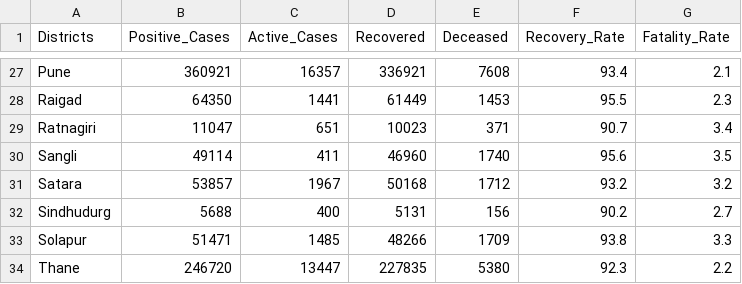
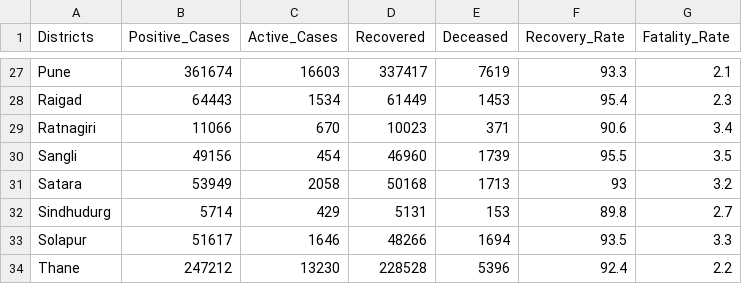
Before and after one commit to Just-for-test-automate/Maha_Districtwise_covid_cases.html, a CSV file: Covid_Maha_Districtwise1.csv, drawn as a sheet; only a part is shown, gaps mark what is left out; the diff covers the shown part only; the diff names each change by its address in the sheet, - before the commit and + after, or states it on an @@ line.

```diff
--- a/Covid_Maha_Districtwise1.csv
+++ b/Covid_Maha_Districtwise1.csv
-B27 (Positive_Cases): 360921
+B27 (Positive_Cases): 361674
-C27 (Active_Cases): 16357
+C27 (Active_Cases): 16603
-D27 (Recovered): 336921
+D27 (Recovered): 337417
-E27 (Deceased): 7608
+E27 (Deceased): 7619
-F27 (Recovery_Rate): 93.4
+F27 (Recovery_Rate): 93.3
-B28 (Positive_Cases): 64350
+B28 (Positive_Cases): 64443
-C28 (Active_Cases): 1441
+C28 (Active_Cases): 1534
-F28 (Recovery_Rate): 95.5
+F28 (Recovery_Rate): 95.4
-B29 (Positive_Cases): 11047
+B29 (Positive_Cases): 11066
-C29 (Active_Cases): 651
+C29 (Active_Cases): 670
-F29 (Recovery_Rate): 90.7
+F29 (Recovery_Rate): 90.6
-B30 (Positive_Cases): 49114
+B30 (Positive_Cases): 49156
-C30 (Active_Cases): 411
+C30 (Active_Cases): 454
-E30 (Deceased): 1740
+E30 (Deceased): 1739
-F30 (Recovery_Rate): 95.6
+F30 (Recovery_Rate): 95.5
-B31 (Positive_Cases): 53857
+B31 (Positive_Cases): 53949
-C31 (Active_Cases): 1967
+C31 (Active_Cases): 2058
-E31 (Deceased): 1712
+E31 (Deceased): 1713
-F31 (Recovery_Rate): 93.2
+F31 (Recovery_Rate): 93
-B32 (Positive_Cases): 5688
+B32 (Positive_Cases): 5714
-C32 (Active_Cases): 400
+C32 (Active_Cases): 429
-E32 (Deceased): 156
+E32 (Deceased): 153
-F32 (Recovery_Rate): 90.2
+F32 (Recovery_Rate): 89.8
-B33 (Positive_Cases): 51471
+B33 (Positive_Cases): 51617
-C33 (Active_Cases): 1485
+C33 (Active_Cases): 1646
-E33 (Deceased): 1709
+E33 (Deceased): 1694
-F33 (Recovery_Rate): 93.8
+F33 (Recovery_Rate): 93.5
-B34 (Positive_Cases): 246720
+B34 (Positive_Cases): 247212
-C34 (Active_Cases): 13447
+C34 (Active_Cases): 13230
-D34 (Recovered): 227835
+D34 (Recovered): 228528
-E34 (Deceased): 5380
+E34 (Deceased): 5396
-F34 (Recovery_Rate): 92.3
+F34 (Recovery_Rate): 92.4
```
Also changed, not shown: 135 edited cells elsewhere in this file.
